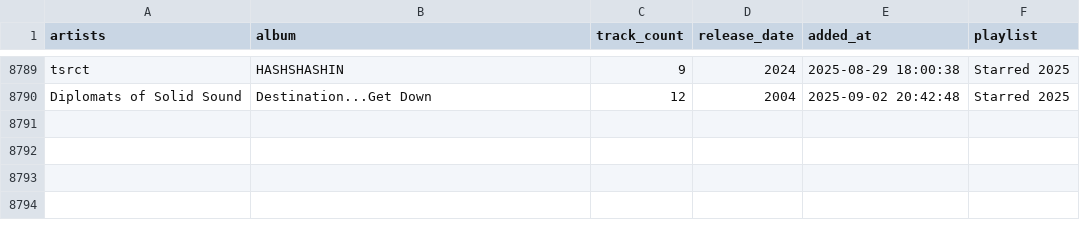
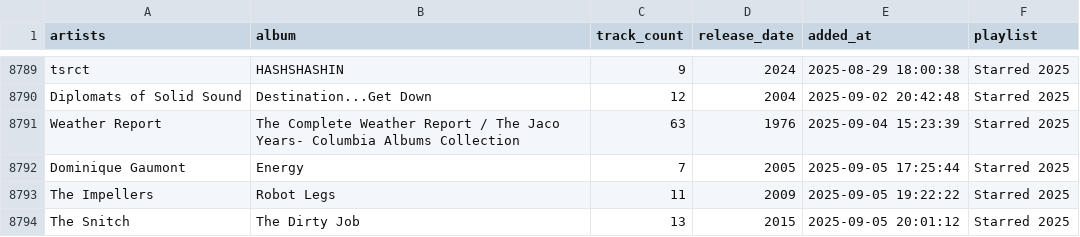
Before and after one commit to ccb012100/spotify-playlists, a TSV file: albums/starred_albums.tsv, drawn as a sheet; only a part is shown, gaps mark what is left out; the diff names each change by its address in the sheet, - before the commit and + after, or states it on an @@ line.

```diff
--- a/albums/starred_albums.tsv
+++ b/albums/starred_albums.tsv
+row 8791: Weather Report | The Complete Weather Report / The Jaco Years- Columbia Albums Collection | 63 | 1976 | 2025-09-04 15:23:39 | Starred 2025
+row 8792: Dominique Gaumont | Energy | 7 | 2005 | 2025-09-05 17:25:44 | Starred 2025
+row 8793: The Impellers | Robot Legs | 11 | 2009 | 2025-09-05 19:22:22 | Starred 2025
+row 8794: The Snitch | The Dirty Job | 13 | 2015 | 2025-09-05 20:01:12 | Starred 2025
```
Also changed, not shown: albums/sorted_albums.tsv, 1 other file.
